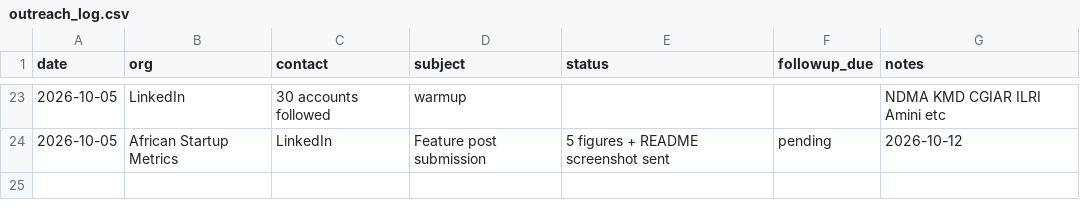
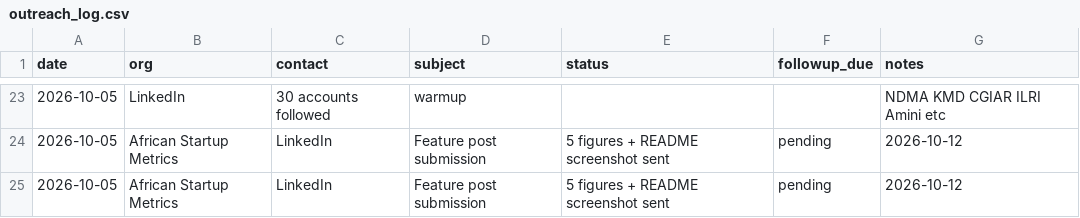
Before and after one commit to alexharonyandega-dev/kenya-climate-data-lab, a CSV file: metrics/outreach_log.csv, drawn as a sheet; only a part is shown, gaps mark what is left out; the diff names each change by its address in the sheet, - before the commit and + after, or states it on an @@ line.

Commit message:
docs: log ASM feature post submission

```diff
--- a/metrics/outreach_log.csv
+++ b/metrics/outreach_log.csv
+row 25: 2026-10-05 | African Startup Metrics | LinkedIn | Feature post submission | 5 figures + README screenshot sent | pending | 2026-10-12
```
